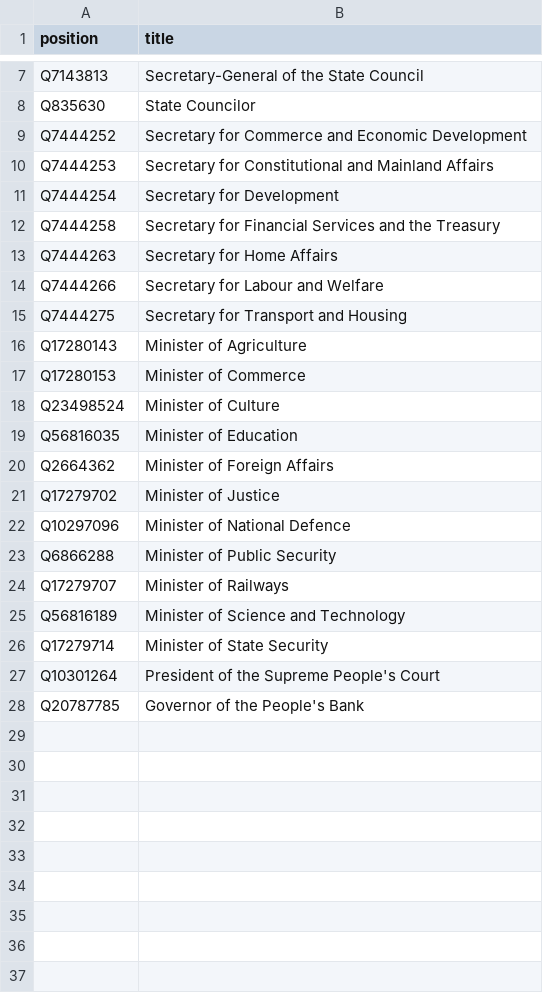
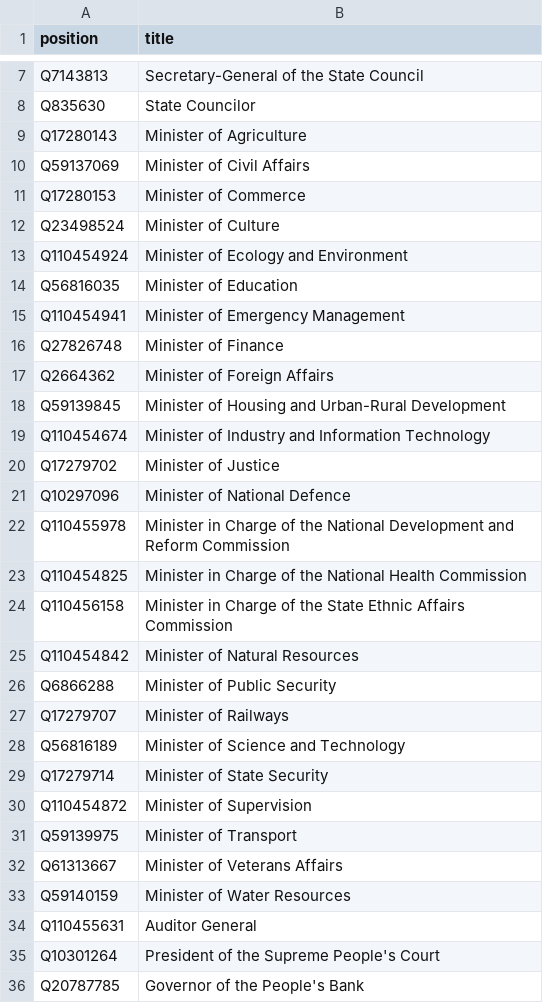
Before and after one commit to every-politician-scrapers/china-ministers, a CSV file: wikidata/wanted-positions.csv, drawn as a sheet; only a part is shown, gaps mark what is left out.

Commit message:
Update wanted-positions

```diff
--- a/wikidata/wanted-positions.csv
+++ b/wikidata/wanted-positions.csv
@@ -8,16 +8,19 @@ Q7143813,Secretary-General of the State Council
 Q835630,State Councilor
-Q7444252,Secretary for Commerce and Economic Development
-Q7444253,Secretary for Constitutional and Mainland Affairs
-Q7444254,Secretary for Development
-Q7444258,Secretary for Financial Services and the Treasury
-Q7444263,Secretary for Home Affairs
-Q7444266,Secretary for Labour and Welfare
-Q7444275,Secretary for Transport and Housing
 Q17280143,Minister of Agriculture
+Q59137069,Minister of Civil Affairs
 Q17280153,Minister of Commerce
 Q23498524,Minister of Culture
+Q110454924,Minister of Ecology and Environment
 Q56816035,Minister of Education
+Q110454941,Minister of Emergency Management
+Q27826748,Minister of Finance
 Q2664362,Minister of Foreign Affairs
+Q59139845,Minister of Housing and Urban-Rural Development
+Q110454674,Minister of Industry and Information Technology
 Q17279702,Minister of Justice
 Q10297096,Minister of National Defence
+Q110455978,Minister in Charge of the National Development and Reform Commission
+Q110454825,Minister in Charge of the National Health Commission
+Q110456158,Minister in Charge of the State Ethnic Affairs Commission
+Q110454842,Minister of Natural Resources
 Q6866288,Minister of Public Security
@@ -26,2 +29,7 @@ Q56816189,Minister of Science and Technology
 Q17279714,Minister of State Security
+Q110454872,Minister of Supervision
+Q59139975,Minister of Transport
+Q61313667,Minister of Veterans Affairs
+Q59140159,Minister of Water Resources
+Q110455631,Auditor General
 Q10301264,President of the Supreme People's Court
```
